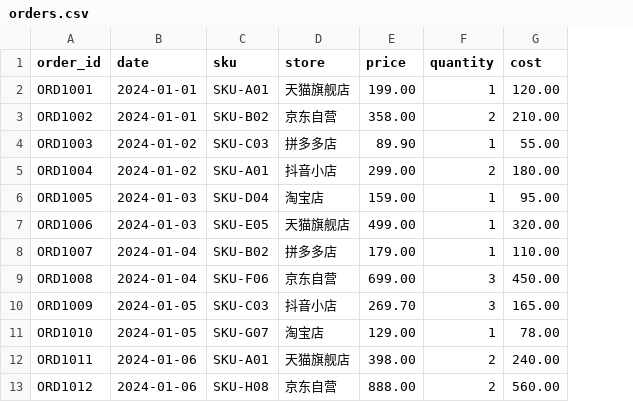
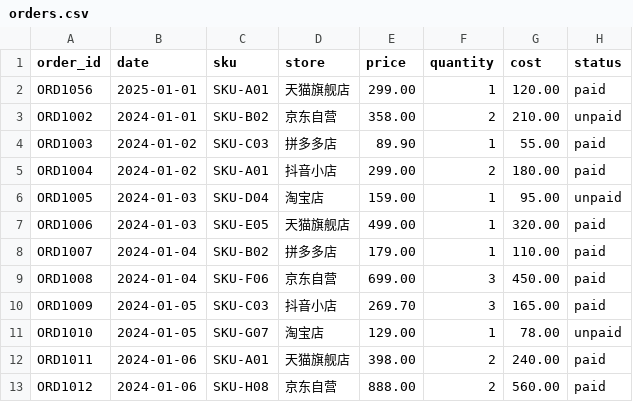
Before and after one commit to tangtangbulon/ecom-analytics, a CSV file: python_file_data/orders.csv, drawn as a sheet; only a part is shown; the diff names each change by its address in the sheet, - before the commit and + after, or states it on an @@ line.

```diff
--- a/python_file_data/orders.csv
+++ b/python_file_data/orders.csv
+column H (status), rows 2-13: paid | unpaid | paid | paid | unpaid | paid | paid | paid | paid | unpaid | paid | paid
-A2 (order_id): ORD1001
+A2 (order_id): ORD1056
-B2 (date): 2024-01-01
+B2 (date): 2025-01-01
-E2 (price): 199.00
+E2 (price): 299.00
```
Also changed, not shown: 21 other files.
